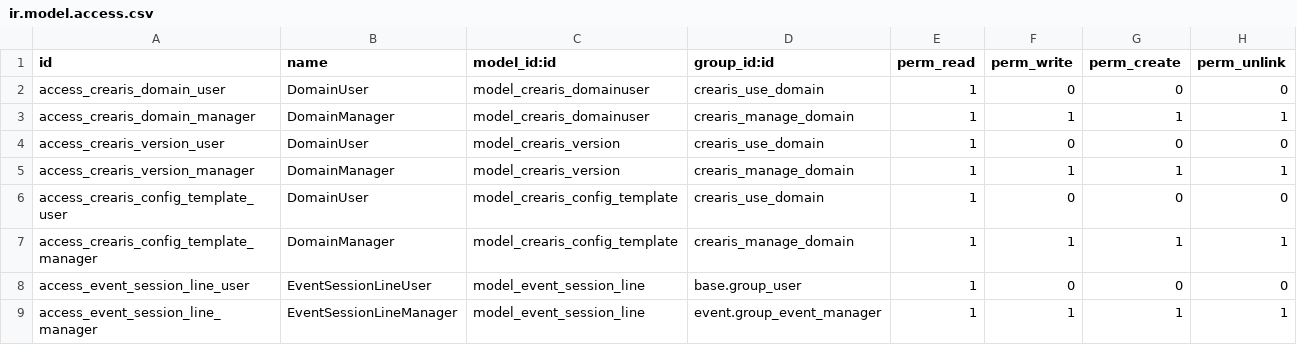
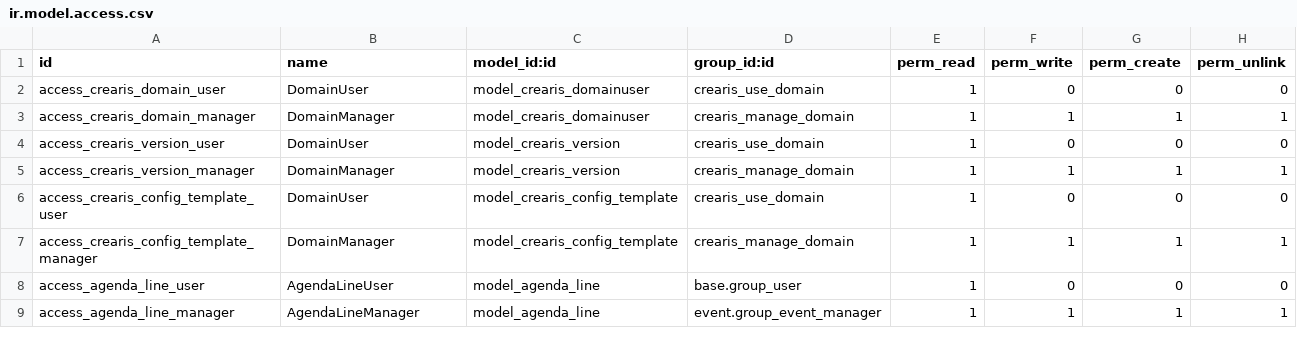
Before and after one commit to theaterpedia/crearis-odoo, a CSV file: crearis/security/ir.model.access.csv, drawn as a sheet.

Commit message:
feat(crearis): rename event.session.line → agenda.line with gate pattern
BREAKING CHANGE: Model renamed from event.session.line to agenda.line

## New Features
- agenda.line model with 5 types: session, meeting, milestone, info, action
- 3 providers: event, post, product (polymorphic relation)
- gate_state field for milestones: pending → ready → sent / issue
- use_milestones flag on website (domain_code) + company fallback
- milestone_label_* company config (Activation, Deadline, Completion)
- milestone_days_before field on event.type (default 60)
- Daily cron to check milestone dates and mark ready

## agenda_dasei
- German label defaults: Aktivierung, Meldefrist, Abschluss
- Server actions to set defaults on install

## Migration
- Pre-migration script renames table and adds new columns
- Backward compatibility: session_line_ids alias still works

## Documentation
- architecture_agenda_lines.md (master doc)
- architecture_milestones_and_actions.md (gate pattern)
- architecture_agenda_lines_negative_spec.md (boundaries)
- terminology_decisions.md (naming choices)

Closes Phase 1 of agenda.line action plan

```diff
--- a/crearis/security/ir.model.access.csv
+++ b/crearis/security/ir.model.access.csv
@@ -7,3 +7,3 @@ access_crearis_config_template_user,DomainUser,model_crearis_config_template,cre
 access_crearis_config_template_manager,DomainManager,model_crearis_config_template,crearis_manage_domain,1,1,1,1
-access_event_session_line_user,EventSessionLineUser,model_event_session_line,base.group_user,1,0,0,0
-access_event_session_line_manager,EventSessionLineManager,model_event_session_line,event.group_event_manager,1,1,1,1
+access_agenda_line_user,AgendaLineUser,model_agenda_line,base.group_user,1,0,0,0
+access_agenda_line_manager,AgendaLineManager,model_agenda_line,event.group_event_manager,1,1,1,1
```
Also changed, not shown: 17 other files.
